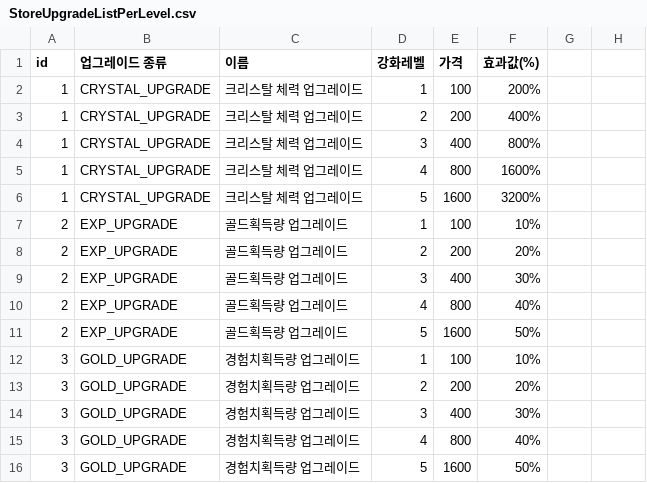
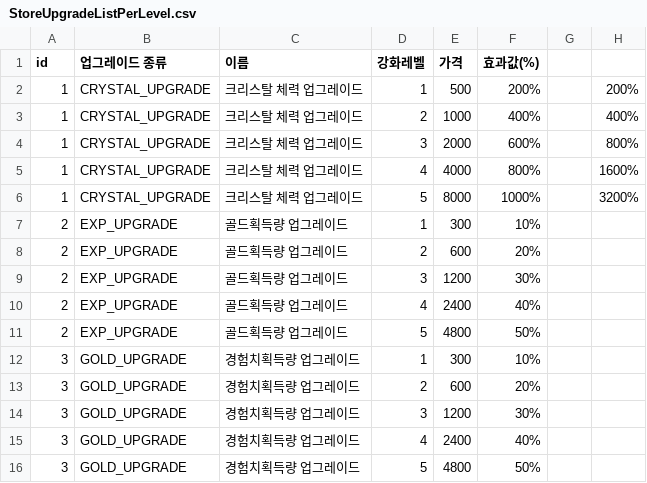
Before and after one commit to irmle/GOC_JavaServer, a CSV file: src/GameDataFiles/StoreUpgradeListPerLevel.csv, drawn as a sheet; the diff names each change by its address in the sheet, - before the commit and + after, or states it on an @@ line.

```diff
--- a/src/GameDataFiles/StoreUpgradeListPerLevel.csv
+++ b/src/GameDataFiles/StoreUpgradeListPerLevel.csv
-E2 (가격): 100
+E2 (가격): 500
-H2: (empty)
+H2: 200%
-E3 (가격): 200
+E3 (가격): 1000
-H3: (empty)
+H3: 400%
-E4 (가격): 400
+E4 (가격): 2000
-F4 (효과값(%)): 800%
+F4 (효과값(%)): 600%
-H4: (empty)
+H4: 800%
-E5 (가격): 800
+E5 (가격): 4000
-F5 (효과값(%)): 1600%
+F5 (효과값(%)): 800%
-H5: (empty)
+H5: 1600%
-E6 (가격): 1600
+E6 (가격): 8000
-F6 (효과값(%)): 3200%
+F6 (효과값(%)): 1000%
-H6: (empty)
+H6: 3200%
-E7 (가격): 100
+E7 (가격): 300
-E8 (가격): 200
+E8 (가격): 600
-E9 (가격): 400
+E9 (가격): 1200
-E10 (가격): 800
+E10 (가격): 2400
-E11 (가격): 1600
+E11 (가격): 4800
-E12 (가격): 100
+E12 (가격): 300
-E13 (가격): 200
+E13 (가격): 600
-E14 (가격): 400
+E14 (가격): 1200
-E15 (가격): 800
+E15 (가격): 2400
-E16 (가격): 1600
+E16 (가격): 4800
```
Also changed, not shown: src/GameDataFiles/ChangedStatByLevelUpPerCharType.csv, src/GameDataFiles/MonsterInfoList.csv, 5 other files.
